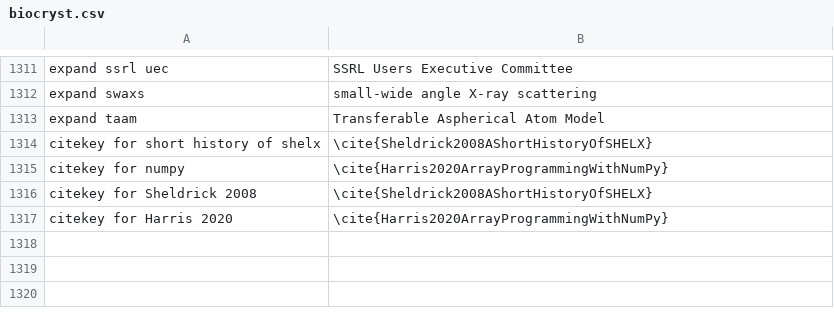
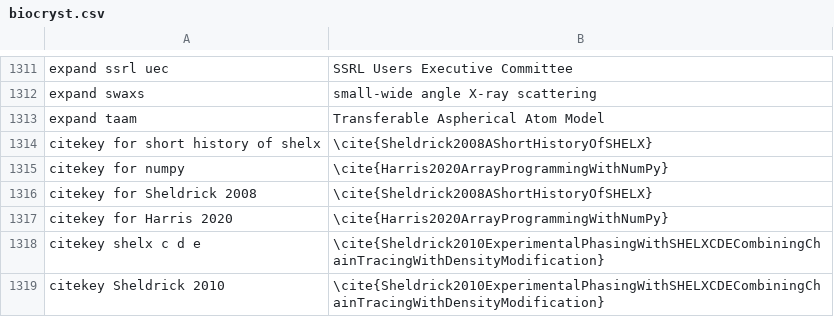
Before and after one commit to MooersLab/biological-crystallography-voice-in, a CSV file: biocryst.csv, drawn as a sheet; only a part is shown, gaps mark what is left out.

Commit message:
Updated and pushed.

```diff
--- a/biocryst.csv
+++ b/biocryst.csv
@@ -1415 +1415,3 @@ citekey for Sheldrick 2008,\cite{Sheldrick2008AShortHistoryOfSHELX}
 citekey for Harris 2020,\cite{Harris2020ArrayProgrammingWithNumPy}
+citekey shelx c d e,\cite{Sheldrick2010ExperimentalPhasingWithSHELXCDECombiningChainTracingWithDensityModification}
+citekey Sheldrick 2010,\cite{Sheldrick2010ExperimentalPhasingWithSHELXCDECombiningChainTracingWithDensityModification}
```
